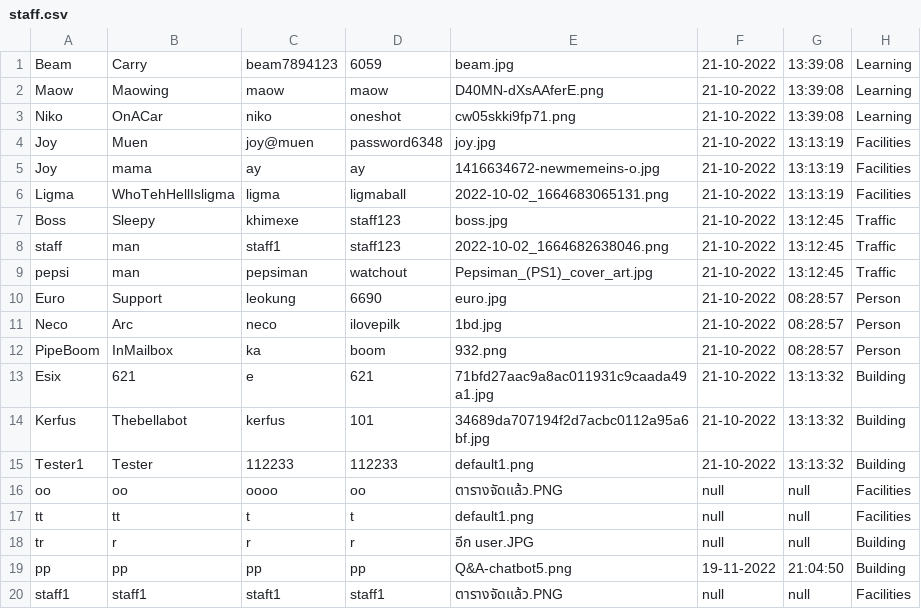
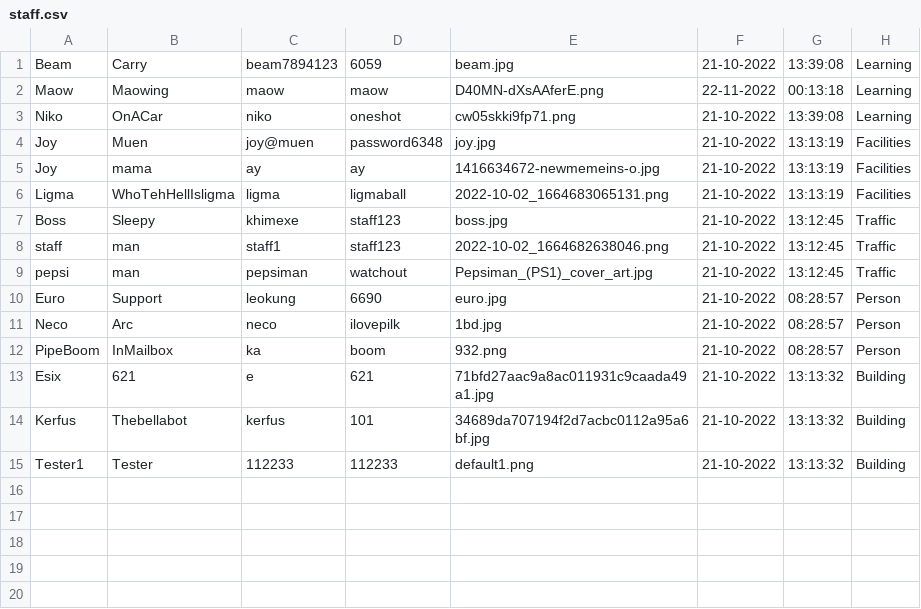
Before and after one commit to beam7894123/project-javaverse, a CSV file: filescsv/staff.csv, drawn as a sheet.

```diff
--- a/filescsv/staff.csv
+++ b/filescsv/staff.csv
@@ -1,3 +1,3 @@
 Beam,Carry,beam7894123,6059,beam.jpg,21-10-2022,13:39:08,Learning
-Maow,Maowing,maow,maow,D40MN-dXsAAferE.png,21-10-2022,13:39:08,Learning
+Maow,Maowing,maow,maow,D40MN-dXsAAferE.png,22-11-2022,00:13:18,Learning
 Niko,OnACar,niko,oneshot,cw05skki9fp71.png,21-10-2022,13:39:08,Learning
@@ -15,6 +15 @@ Kerfus,Thebellabot,kerfus,101,34689da707194f2d7acbc0112a95a6bf.jpg,21-10-2022,13
 Tester1,Tester,112233,112233,default1.png,21-10-2022,13:13:32,Building
-oo,oo,oooo,oo,ตารางจัดเเล้ว.PNG,null,null,Facilities
-tt,tt,t,t,default1.png,null,null,Facilities
-tr,r,r,r,อีก user.JPG,null,null,Building
-pp,pp,pp,pp,Q&A-chatbot5.png,19-11-2022,21:04:50,Building
-staff1,staff1,staft1,staff1,ตารางจัดเเล้ว.PNG,null,null,Facilities
```
Also changed, not shown: filescsv/student.csv.
